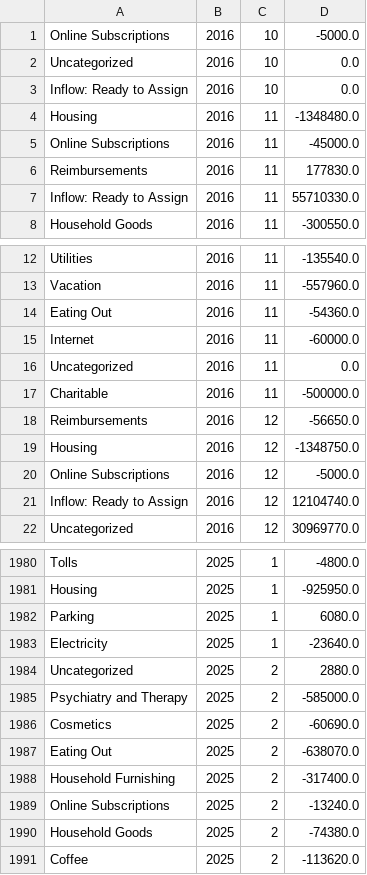
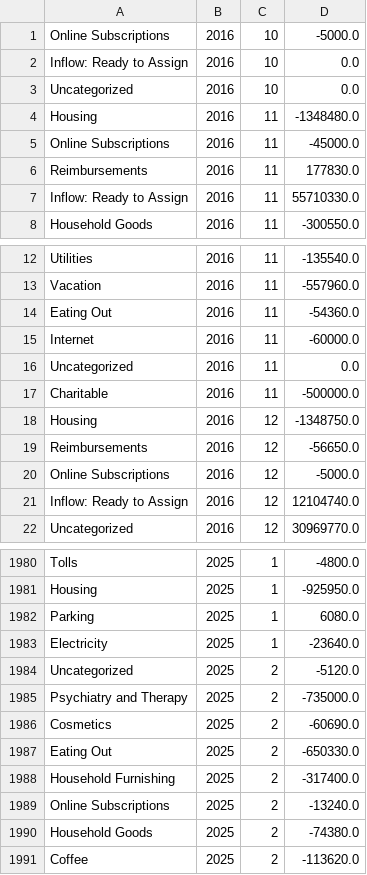
Before and after one commit to arxanas/arxanas.github.io, a CSV file: data/budget.csv, drawn as a sheet; only a part is shown, gaps mark what is left out.

```diff
--- a/data/budget.csv
+++ b/data/budget.csv
@@ -1,4 +1,4 @@
 Online Subscriptions,2016,10,-5000.0
-Uncategorized,2016,10,0.0
 Inflow: Ready to Assign,2016,10,0.0
+Uncategorized,2016,10,0.0
 Housing,2016,11,-1348480.0
@@ -17,4 +17,4 @@ Uncategorized,2016,11,0.0
 Charitable,2016,11,-500000.0
-Reimbursements,2016,12,-56650.0
 Housing,2016,12,-1348750.0
+Reimbursements,2016,12,-56650.0
 Online Subscriptions,2016,12,-5000.0
@@ -1983,6 +1983,6 @@ Parking,2025,1,6080.0
 Electricity,2025,1,-23640.0
-Uncategorized,2025,2,2880.0
-Psychiatry and Therapy,2025,2,-585000.0
+Uncategorized,2025,2,-5120.0
+Psychiatry and Therapy,2025,2,-735000.0
 Cosmetics,2025,2,-60690.0
-Eating Out,2025,2,-638070.0
+Eating Out,2025,2,-650330.0
 Household Furnishing,2025,2,-317400.0
```
Also changed, not shown: 1 other file.
